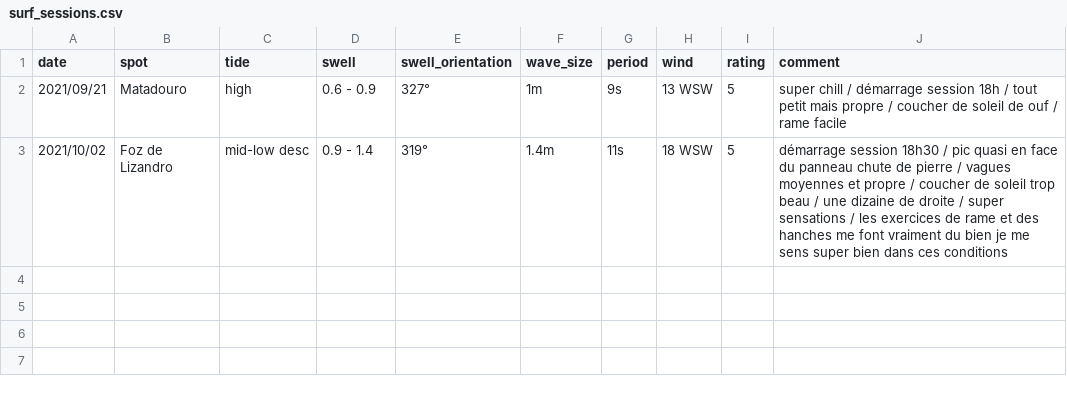
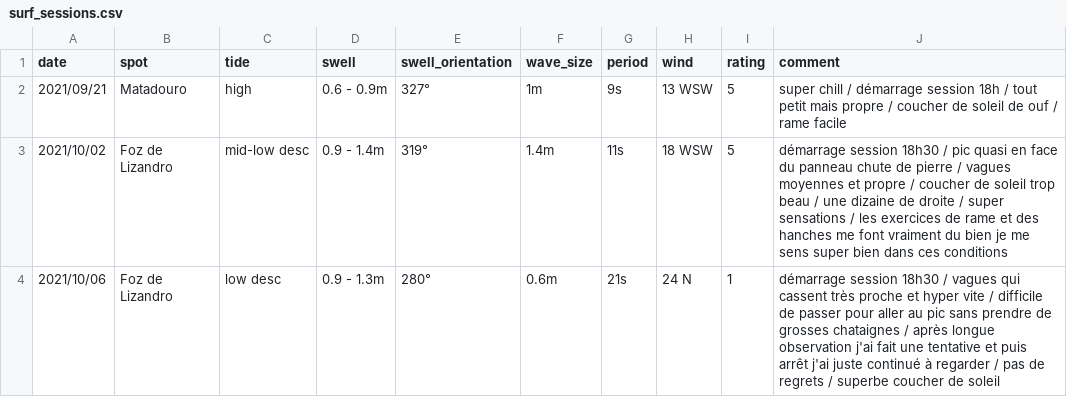
Before and after one commit to vidaruamarcosportugal/vidaruamarcosportugal.github.io, a CSV file: _data/surf_sessions.csv, drawn as a sheet.

Commit message:
surf section improvement + one more session

```diff
--- a/_data/surf_sessions.csv
+++ b/_data/surf_sessions.csv
@@ -1,3 +1,4 @@
 date,spot,tide,swell,swell_orientation,wave_size,period,wind,rating,comment
-2021/09/21,Matadouro,high,0.6 - 0.9, 327°,1m,9s,13 WSW,5,super chill / démarrage session 18h / tout petit mais propre / coucher de soleil de ouf / rame facile
-2021/10/02,Foz de Lizandro,mid-low desc,0.9 - 1.4,319°,1.4m,11s,18 WSW,5,démarrage session 18h30 / pic quasi en face du panneau chute de pierre / vagues moyennes et propre / coucher de soleil trop beau / une dizaine de droite / super sensations / les exercices de rame et des hanches me font vraiment du bien je me sens super bien dans ces conditions
+2021/09/21,Matadouro,high,0.6 - 0.9m, 327°,1m,9s,13 WSW,5,super chill / démarrage session 18h / tout petit mais propre / coucher de soleil de ouf / rame facile
+2021/10/02,Foz de Lizandro,mid-low desc,0.9 - 1.4m,319°,1.4m,11s,18 WSW,5,démarrage session 18h30 / pic quasi en face du panneau chute de pierre / vagues moyennes et propre / coucher de soleil trop beau / une dizaine de droite / super sensations / les exercices de rame et des hanches me font vraiment du bien je me sens super bien dans ces conditions
+2021/10/06,Foz de Lizandro,low desc,0.9 - 1.3m,280°,0.6m,21s,24 N,1,démarrage session 18h30 / vagues qui cassent très proche et hyper vite / difficile de passer pour aller au pic sans prendre de grosses chataignes / après longue observation j'ai fait une tentative et puis arrêt j'ai juste continué à regarder / pas de regrets / superbe coucher de soleil
```
Also changed, not shown: 1 other file.
